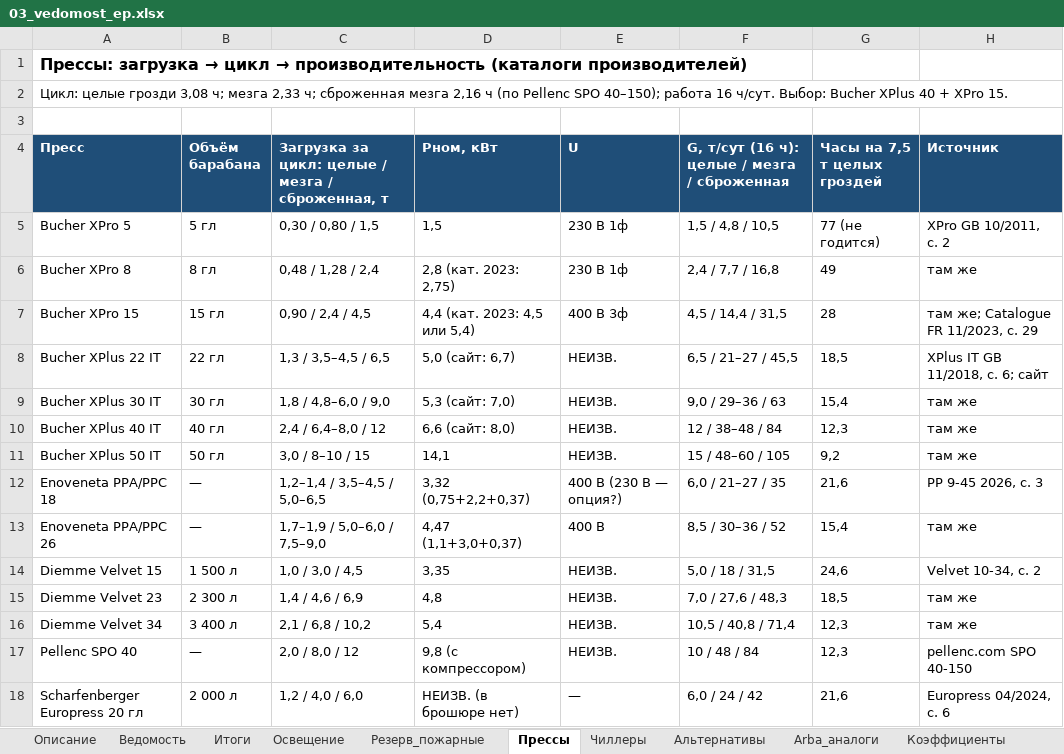
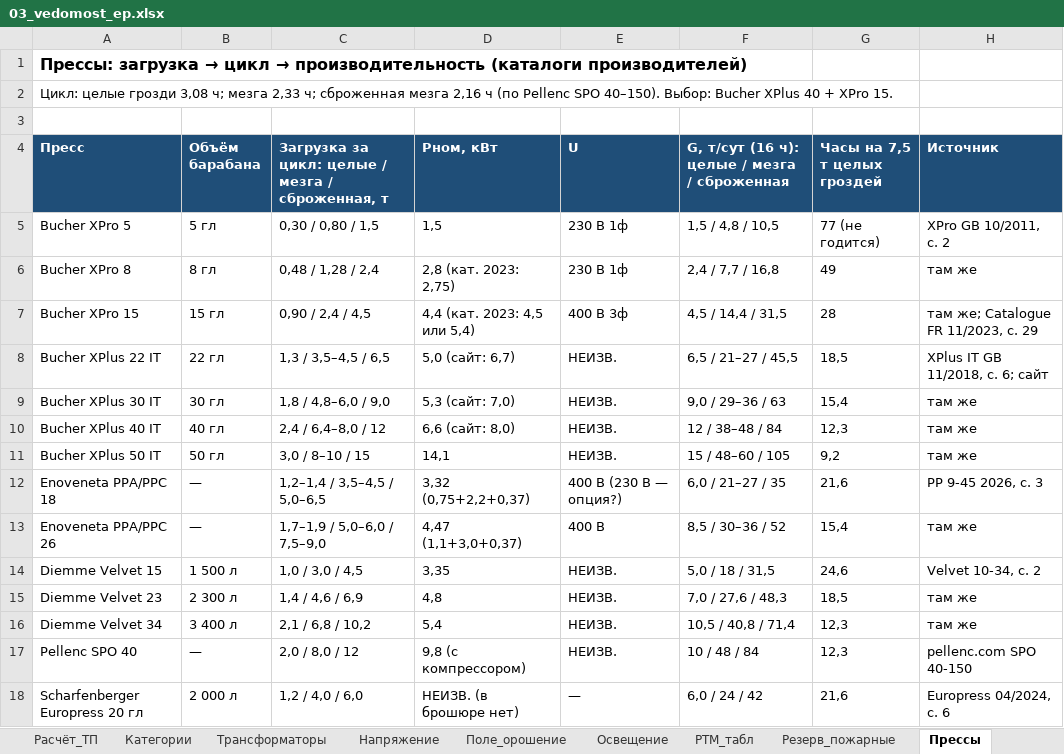
Before and after one commit to musta-krakish/arba-wine, an Excel workbook: site/files/03_vedomost_ep.xlsx, sheet Прессы, drawn as a sheet; values as stored, in another font and other column widths than the file's, no borders; the diff names each change by its address in the sheet, - before the commit and + after, or states it on an @@ line.

```diff
--- a/site/files/03_vedomost_ep.xlsx (sheet Прессы)
+++ b/site/files/03_vedomost_ep.xlsx (sheet Прессы)
+sheet tab: Расчёт_ТП
+sheet tab: Категории
+sheet tab: Трансформаторы
+sheet tab: Напряжение
+sheet tab: Поле_орошение
+sheet tab: РТМ_табл
-A2 (Пресс): …Pellenc SPO 40–150); работа 16 ч/сут. Выбор: Bucher…
+A2 (Пресс): …Pellenc SPO 40–150). Выбор: Bucher…
```
Also changed, not shown: sheet Ведомость, sheet По_объектам, sheet Резерв_пожарные, sheet Альтернативы, sheet Описание, sheet Чиллеры, 3 more sheets, other sheet tabs, site/files/04_grafiki_nagruzok.xlsx, site/files/09_ekonomika.xlsx, 39 other files.
